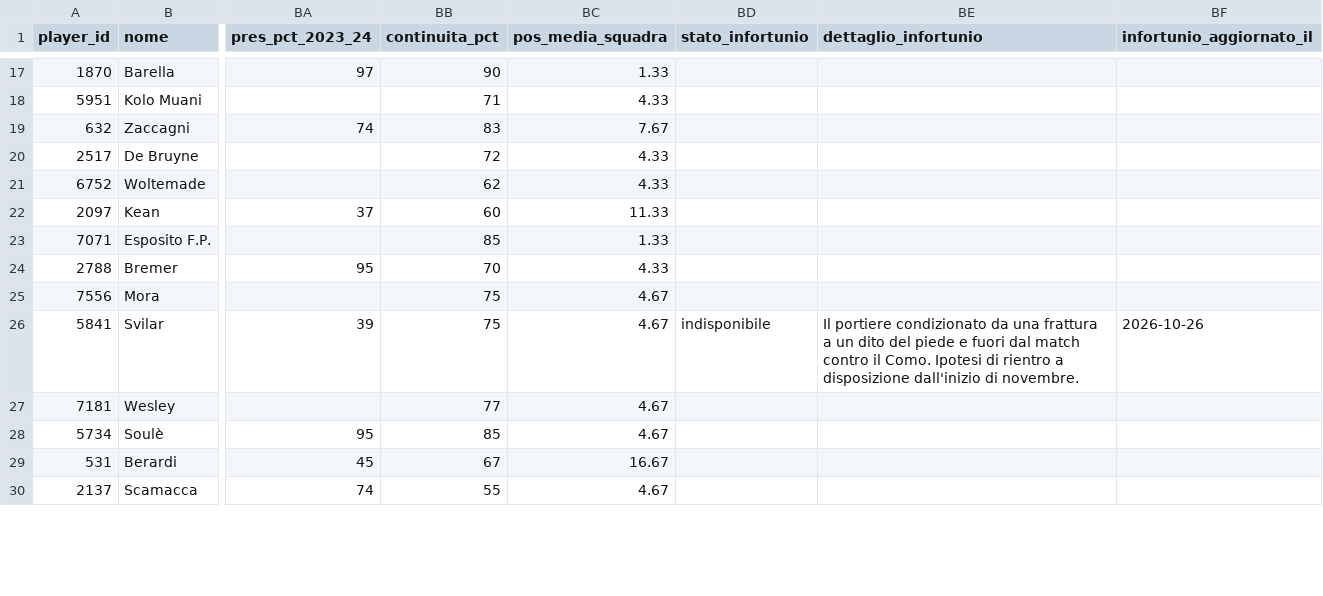
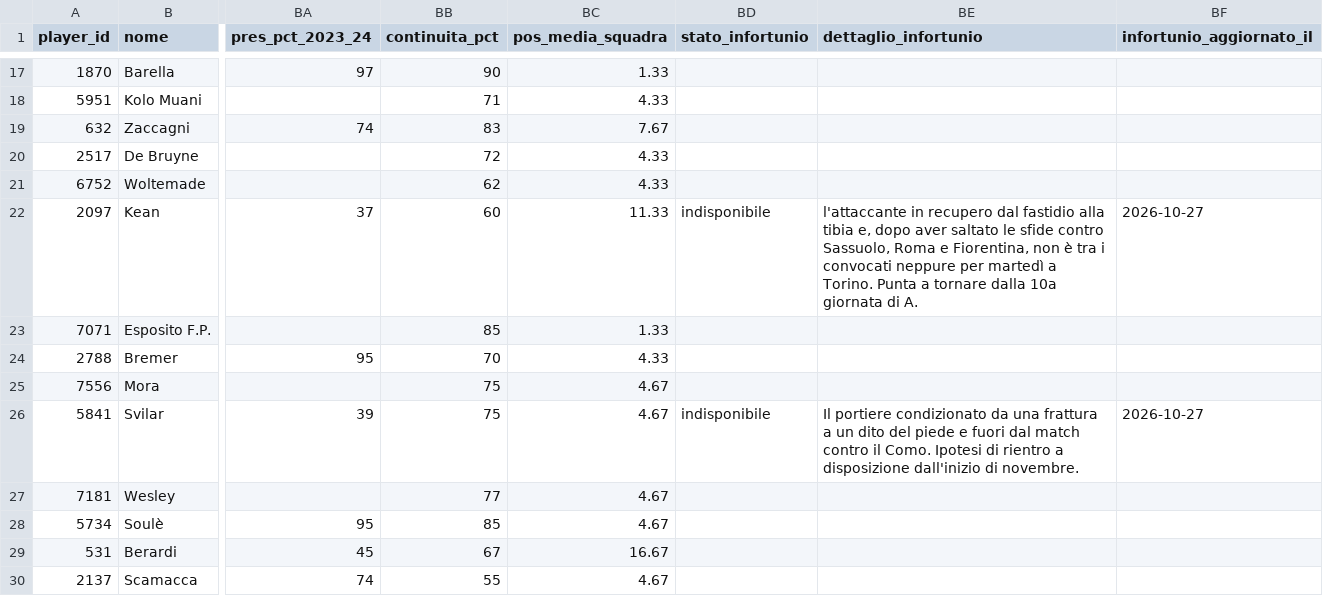
Before and after one commit to andreaorlandi29-sudo/Fantacalcio-Assistant, a CSV file: data/dataset_unificato.csv, drawn as a sheet; only a part is shown, gaps mark what is left out; the diff covers the shown part only; the diff names each change by its address in the sheet, - before the commit and + after, or states it on an @@ line.

```diff
--- a/data/dataset_unificato.csv
+++ b/data/dataset_unificato.csv
-BD22 (stato_infortunio): (empty)
+BD22 (stato_infortunio): indisponibile
-BE22 (dettaglio_infortunio): (empty)
+BE22 (dettaglio_infortunio): l'attaccante in recupero dal fastidio alla tibia e, dopo aver saltato le sfide contro Sassuolo, Roma e Fiorentina, non è tra i convocati neppure per martedì a Torino. Punta a tornare dalla 10a giornata di A.
-BF22 (infortunio_aggiornato_il): (empty)
+BF22 (infortunio_aggiornato_il): 2026-10-27
-BF26 (infortunio_aggiornato_il): 2026-10-26
+BF26 (infortunio_aggiornato_il): 2026-10-27
```
Also changed, not shown: 104 edited cells elsewhere in this file, data/infortuni_seriea.csv.
